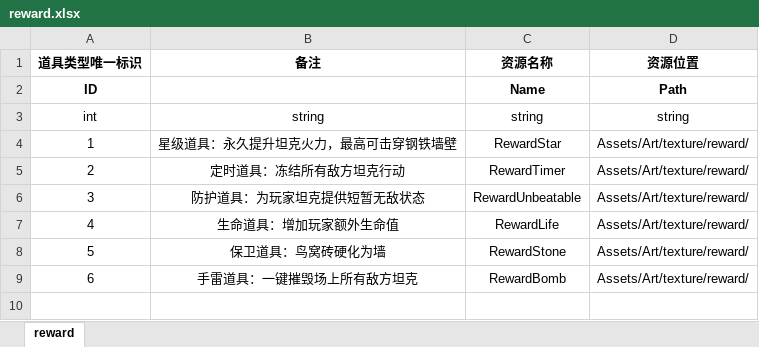
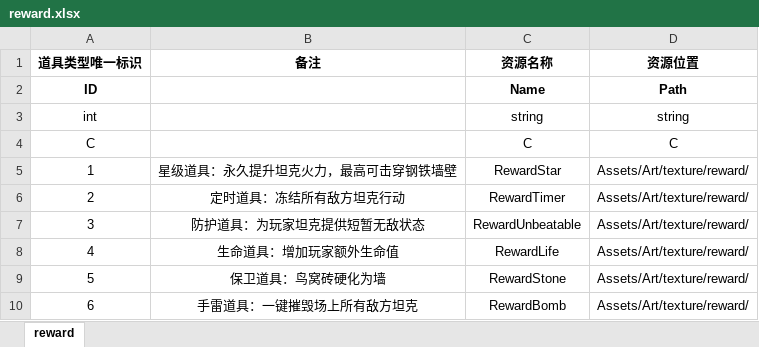
Before and after one commit to Mr-OldMao/MFramework2025, an Excel workbook: Assets/_TankRes/excel/reward.xlsx, sheet reward, drawn as a sheet; values as stored, in another font and other column widths than the file's, no borders; the diff names each change by its address in the sheet, - before the commit and + after, or states it on an @@ line.

```diff
--- a/Assets/_TankRes/excel/reward.xlsx (sheet reward)
+++ b/Assets/_TankRes/excel/reward.xlsx (sheet reward)
-B3 (备注): string
+B3 (备注): (empty)
+row 4: C |  | C | C
```
Also changed, not shown: Assets/_TankRes/excel/bullet.xlsx, Assets/_TankRes/excel/level.xlsx, 34 other files.
